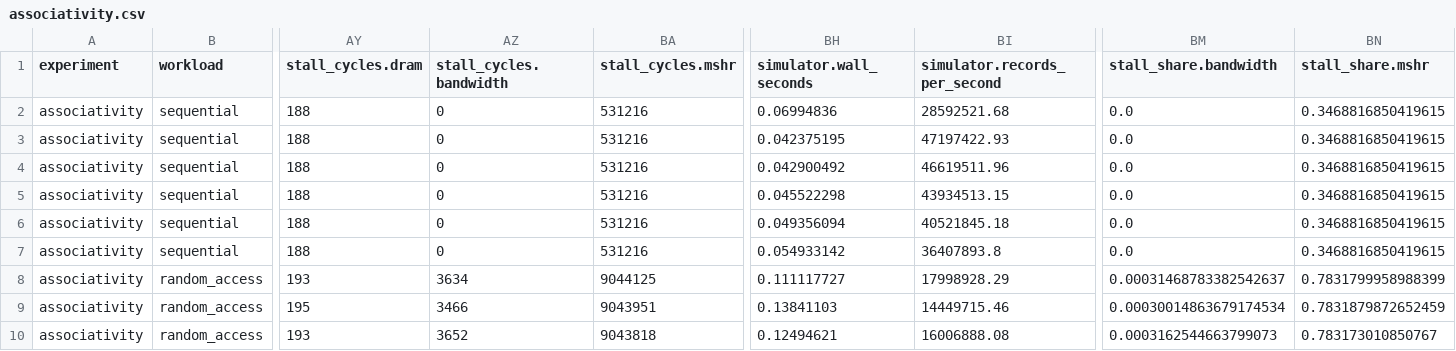
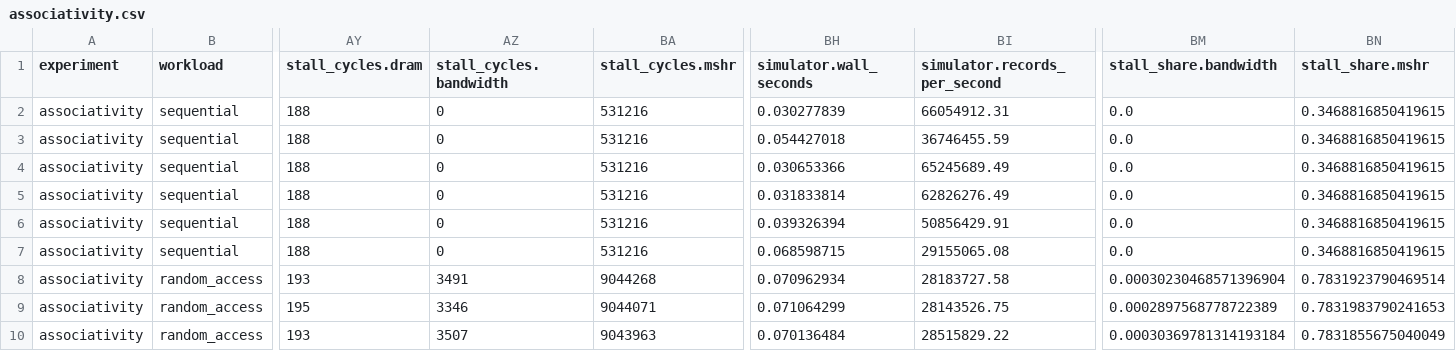
Before and after one commit to BruceMoseti/CPU-Systems-Performance-Simulator, a CSV file: results/associativity.csv, drawn as a sheet; only a part is shown, gaps mark what is left out; the diff covers the shown part only; the diff names each change by its address in the sheet, - before the commit and + after, or states it on an @@ line.

```diff
--- a/results/associativity.csv
+++ b/results/associativity.csv
-BH2 (simulator.wall_seconds): 0.06994836
+BH2 (simulator.wall_seconds): 0.030277839
-BI2 (simulator.records_per_second): 28592521.68
+BI2 (simulator.records_per_second): 66054912.31
-BH3 (simulator.wall_seconds): 0.042375195
+BH3 (simulator.wall_seconds): 0.054427018
-BI3 (simulator.records_per_second): 47197422.93
+BI3 (simulator.records_per_second): 36746455.59
-BH4 (simulator.wall_seconds): 0.042900492
+BH4 (simulator.wall_seconds): 0.030653366
-BI4 (simulator.records_per_second): 46619511.96
+BI4 (simulator.records_per_second): 65245689.49
-BH5 (simulator.wall_seconds): 0.045522298
+BH5 (simulator.wall_seconds): 0.031833814
-BI5 (simulator.records_per_second): 43934513.15
+BI5 (simulator.records_per_second): 62826276.49
-BH6 (simulator.wall_seconds): 0.049356094
+BH6 (simulator.wall_seconds): 0.039326394
-BI6 (simulator.records_per_second): 40521845.18
+BI6 (simulator.records_per_second): 50856429.91
-BH7 (simulator.wall_seconds): 0.054933142
+BH7 (simulator.wall_seconds): 0.068598715
-BI7 (simulator.records_per_second): 36407893.8
+BI7 (simulator.records_per_second): 29155065.08
-AZ8 (stall_cycles.bandwidth): 3634
+AZ8 (stall_cycles.bandwidth): 3491
-BA8 (stall_cycles.mshr): 9044125
+BA8 (stall_cycles.mshr): 9044268
-BH8 (simulator.wall_seconds): 0.111117727
+BH8 (simulator.wall_seconds): 0.070962934
-BI8 (simulator.records_per_second): 17998928.29
+BI8 (simulator.records_per_second): 28183727.58
-BM8 (stall_share.bandwidth): 0.00031468783382542637
+BM8 (stall_share.bandwidth): 0.00030230468571396904
-BN8 (stall_share.mshr): 0.7831799958988399
+BN8 (stall_share.mshr): 0.7831923790469514
-AZ9 (stall_cycles.bandwidth): 3466
+AZ9 (stall_cycles.bandwidth): 3346
-BA9 (stall_cycles.mshr): 9043951
+BA9 (stall_cycles.mshr): 9044071
-BH9 (simulator.wall_seconds): 0.13841103
+BH9 (simulator.wall_seconds): 0.071064299
-BI9 (simulator.records_per_second): 14449715.46
+BI9 (simulator.records_per_second): 28143526.75
-BM9 (stall_share.bandwidth): 0.00030014863679174534
+BM9 (stall_share.bandwidth): 0.0002897568778722389
-BN9 (stall_share.mshr): 0.7831879872652459
+BN9 (stall_share.mshr): 0.7831983790241653
-AZ10 (stall_cycles.bandwidth): 3652
+AZ10 (stall_cycles.bandwidth): 3507
-BA10 (stall_cycles.mshr): 9043818
+BA10 (stall_cycles.mshr): 9043963
-BH10 (simulator.wall_seconds): 0.12494621
+BH10 (simulator.wall_seconds): 0.070136484
-BI10 (simulator.records_per_second): 16006888.08
+BI10 (simulator.records_per_second): 28515829.22
-BM10 (stall_share.bandwidth): 0.0003162544663799073
+BM10 (stall_share.bandwidth): 0.00030369781314193184
-BN10 (stall_share.mshr): 0.783173010850767
+BN10 (stall_share.mshr): 0.7831855675040049
```
Also changed, not shown: 90 edited cells elsewhere in this file, results/all_results.csv, results/bandwidth.csv, 16 other files.
